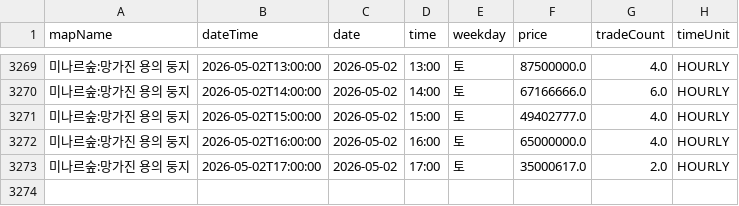
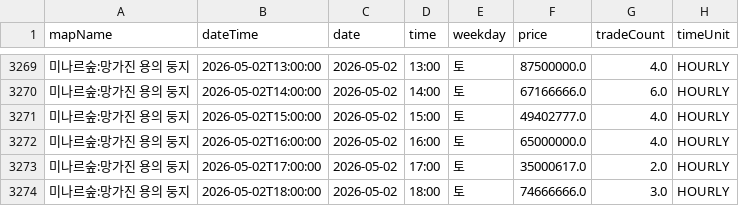
Before and after one commit to gjunil603/mashop-dashboard, a CSV file: data/maps/미나르숲_망가진_용의_둥지/history.csv, drawn as a sheet; only a part is shown, gaps mark what is left out.

```diff
--- a/data/maps/미나르숲_망가진_용의_둥지/history.csv
+++ b/data/maps/미나르숲_망가진_용의_둥지/history.csv
@@ -3273 +3273,2 @@ mapName,dateTime,date,time,weekday,price,tradeCount,timeUnit
 미나르숲:망가진 용의 둥지,2026-05-02T17:00:00,2026-05-02,17:00,토,35000617.0,2.0,HOURLY
+미나르숲:망가진 용의 둥지,2026-05-02T18:00:00,2026-05-02,18:00,토,74666666.0,3.0,HOURLY
```
Also changed, not shown: data/maps/미나르숲_남겨진_용의_둥지/history.csv, data/maps/아쿠아로드_깊은_바다_협곡2/history.csv, 3 other files.
